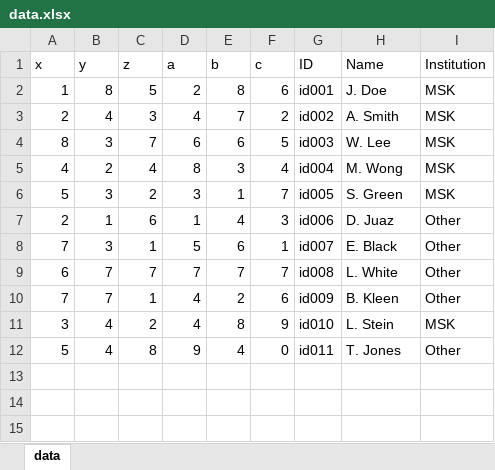
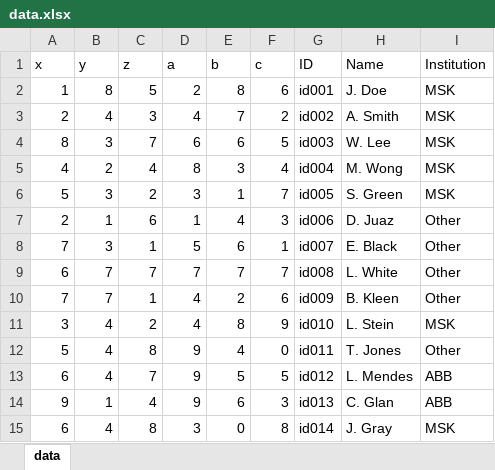
Before and after one commit to cgewanter/Data-Visualization-Scatter-Plot, an Excel workbook: data.xlsx, sheet data, drawn as a sheet; values as stored, in another font and other column widths than the file's, no borders; the diff names each change by its address in the sheet, - before the commit and + after, or states it on an @@ line.

```diff
--- a/data.xlsx (sheet data)
+++ b/data.xlsx (sheet data)
+row 13: 6 | 4 | 7 | 9 | 5 | 5 | id012 | L. Mendes | ABB
+row 14: 9 | 1 | 4 | 9 | 6 | 3 | id013 | C. Glan | ABB
+row 15: 6 | 4 | 8 | 3 | 0 | 8 | id014 | J. Gray | MSK
```
Also changed, not shown: 1 other file.
